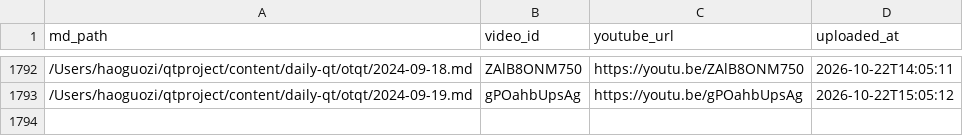
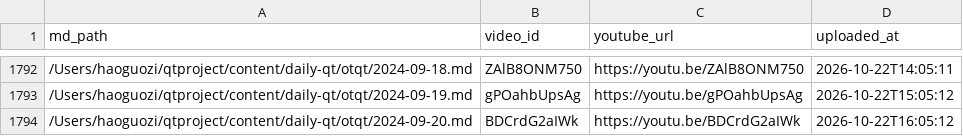
Before and after one commit to aweholy777/aweholy777.github.io, a CSV file: video-pipeline/yt_uploaded.csv, drawn as a sheet; only a part is shown, gaps mark what is left out; the diff names each change by its address in the sheet, - before the commit and + after, or states it on an @@ line.

Commit message:
mac upload: 2026-10-22 16:05

```diff
--- a/video-pipeline/yt_uploaded.csv
+++ b/video-pipeline/yt_uploaded.csv
+row 1794: /Users/haoguozi/qtproject/content/daily-qt/otqt/2024-09-20.md | BDCrdG2aIWk | https://youtu.be/BDCrdG2aIWk | 2026-10-22T16:05:12
```
Also changed, not shown: 3 other files.
